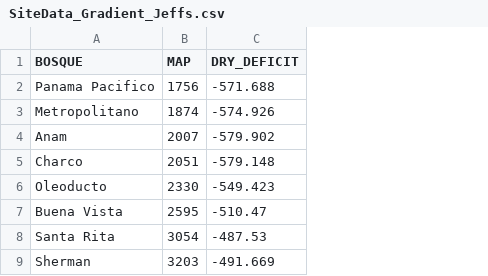
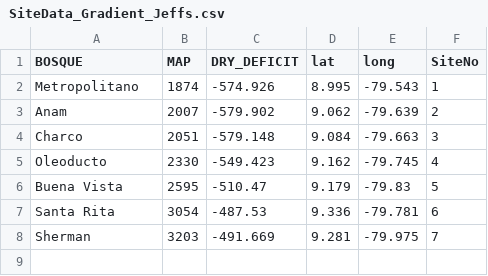
Before and after one commit to abb16109/DLA, a CSV file: data/SiteData_Gradient_Jeffs.csv, drawn as a sheet; removed rows and columns are numbered as before the commit, all else as after; the diff names each change by its address in the sheet, - before the commit and + after, or states it on an @@ line.

Commit message:
code updated to make map of sites

```diff
--- a/data/SiteData_Gradient_Jeffs.csv
+++ b/data/SiteData_Gradient_Jeffs.csv
+column D (lat), rows 2-8: 8.995 | 9.062 | 9.084 | 9.162 | 9.179 | 9.336 | 9.281
+column E (long), rows 2-8: -79.543 | -79.639 | -79.663 | -79.745 | -79.83 | -79.781 | -79.975
+column F (SiteNo), rows 2-8: 1 | 2 | 3 | 4 | 5 | 6 | 7
-row 2: Panama Pacifico | 1756 | -571.688
```
Also changed, not shown: 6 other files.
